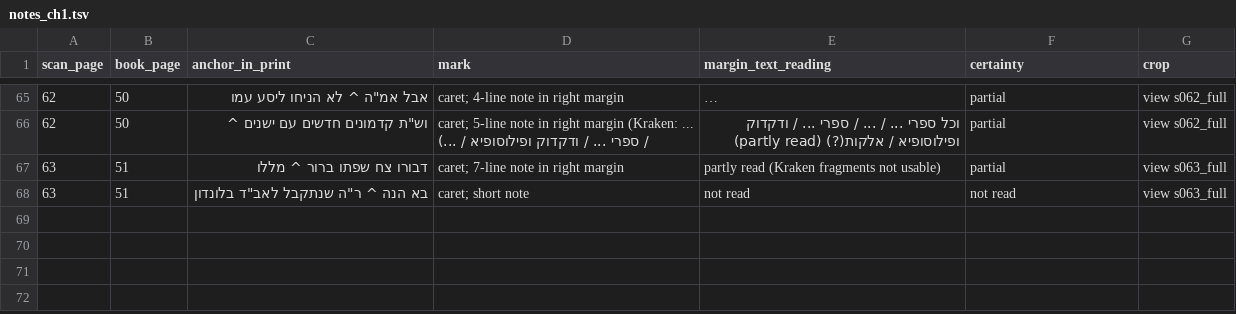
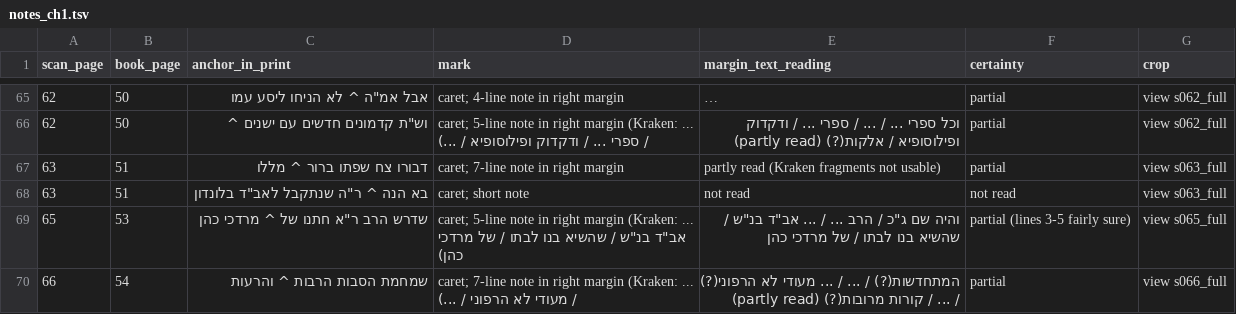
Before and after one commit to EzraBrand/emden-megillat-sefer, a TSV file: data/scholem/notes_ch1.tsv, drawn as a sheet; only a part is shown, gaps mark what is left out; long unchanged cells end in ….

```diff
--- a/data/scholem/notes_ch1.tsv
+++ b/data/scholem/notes_ch1.tsv
@@ -68 +68,3 @@ scan_page	book_page	anchor_in_print	mark	margin_text_reading	certainty	crop
 63	51	בא הנה ^ ר"ה שנתקבל לאב"ד בלונדון	caret; short note	not read	not read	view s063_full
+65	53	שדרש הרב ר"א חתנו של ^ מרדכי כהן	caret; 5-line note in right margin (Kraken: ... אב"ד בנ"ש / שהשיא בנו לבתו / של מרדכי כהן)	והיה שם ג"כ / הרב ... / ... אב"ד בנ"ש / שהשיא בנו לבתו / של מרדכי כהן	partial (lines 3-5 fairly sure)	view s065_full
+66	54	שמחמת הסבות הרבות ^ והרעות	caret; 7-line note in right margin (Kraken: ... / מעודי לא הרפוני / ...)	המתחדשות(?) / ... / ... מעודי לא הרפוני(?) / ... / קורות מרובות(?) (partly read)	partial	view s066_full
```
Also changed, not shown: 22 other files.
